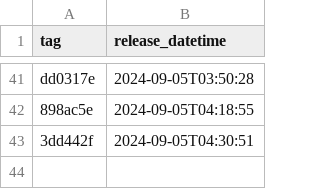
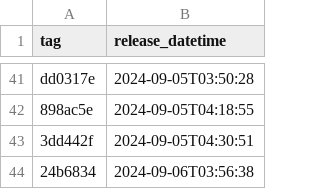
Before and after one commit to NHSDigital/prescriptionsforpatients, a CSV file: _data/internal-dev_deployments.csv, drawn as a sheet; only a part is shown, gaps mark what is left out; the diff names each change by its address in the sheet, - before the commit and + after, or states it on an @@ line.

```diff
--- a/_data/internal-dev_deployments.csv
+++ b/_data/internal-dev_deployments.csv
+row 44: 24b6834 | 2024-09-06T03:56:38
```
Also changed, not shown: 1 other file.
